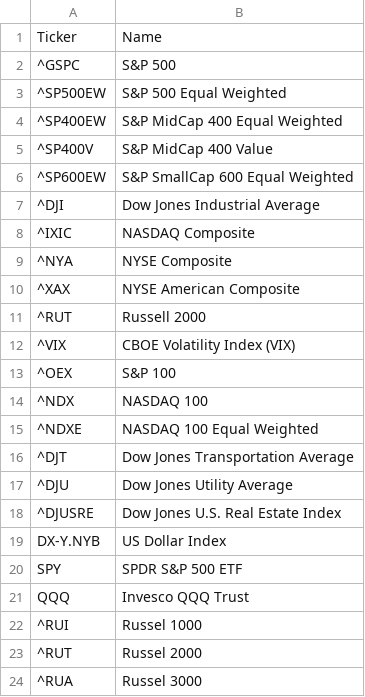
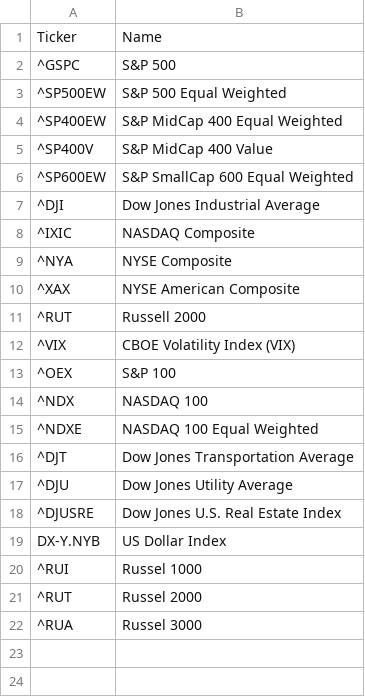
Before and after one commit to cg03521/Trading-Zone, a CSV file: Data/tickers_indici_usa.csv, drawn as a sheet; the diff names each change by its address in the sheet, - before the commit and + after, or states it on an @@ line.

Commit message:
Update tickers_indici_usa.csv

```diff
--- a/Data/tickers_indici_usa.csv
+++ b/Data/tickers_indici_usa.csv
-row 20: SPY | SPDR S&P 500 ETF
-row 21: QQQ | Invesco QQQ Trust
```
